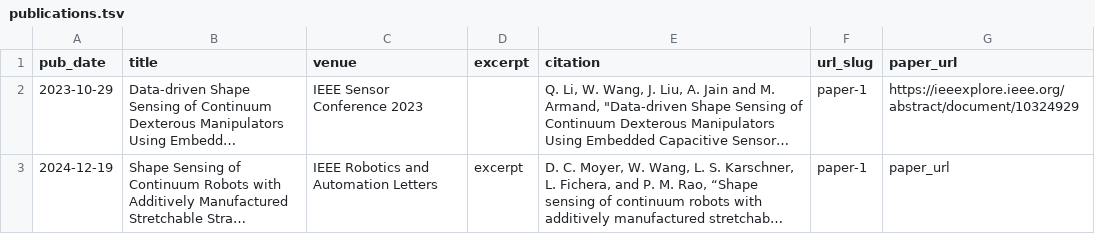
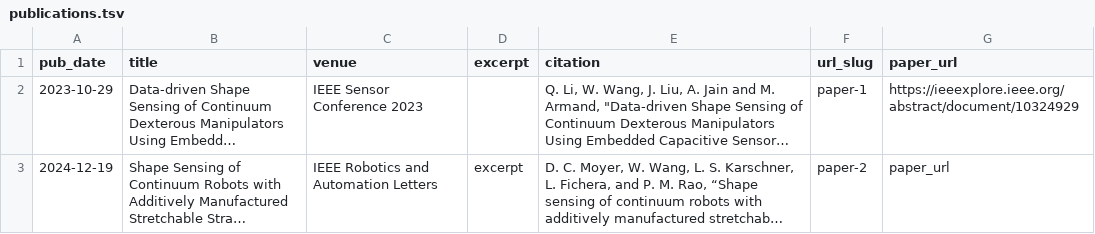
Before and after one commit to wwang153/wwang153.github.io, a TSV file: markdown_generator/publications.tsv, drawn as a sheet; long unchanged cells end in …; the diff names each change by its address in the sheet, - before the commit and + after, or states it on an @@ line.

```diff
--- a/markdown_generator/publications.tsv
+++ b/markdown_generator/publications.tsv
-F3 (url_slug): paper-1
+F3 (url_slug): paper-2
```
Also changed, not shown: 2 other files.
